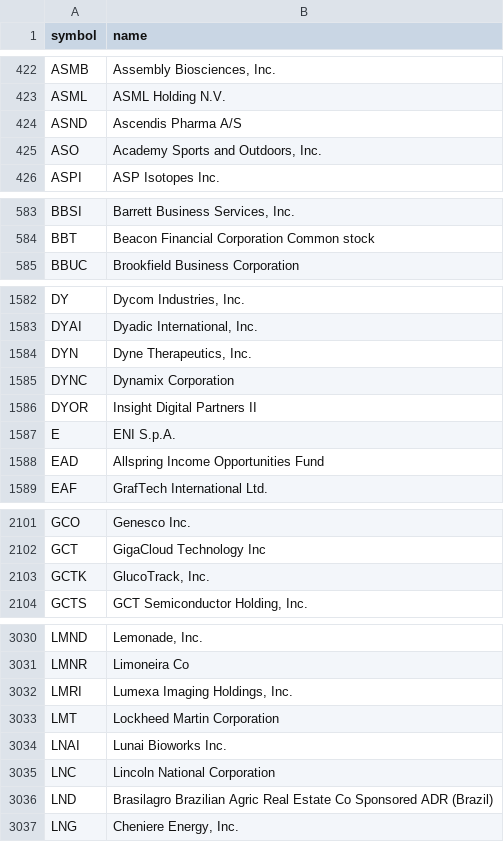
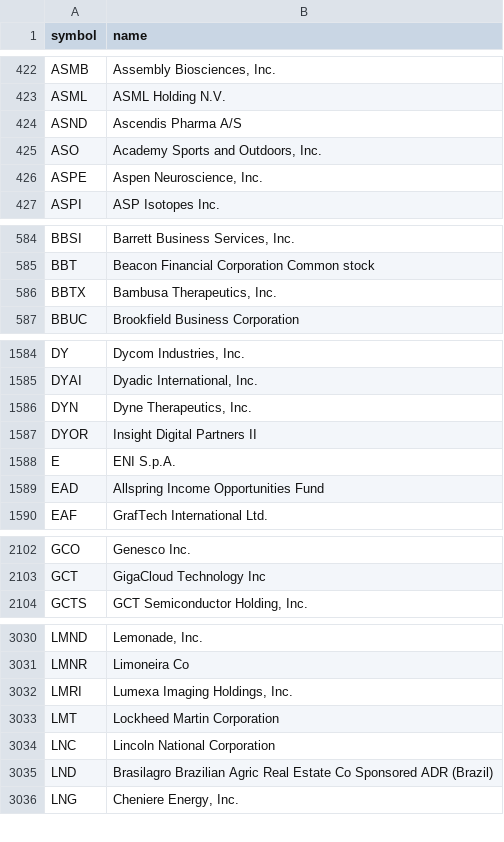
Before and after one commit to danreed001-droid/NIBII, a CSV file: data/listed.csv, drawn as a sheet; only a part is shown, gaps mark what is left out; removed rows and columns are numbered as before the commit, all else as after; the diff covers the shown part only; the diff names each change by its address in the sheet, - before the commit and + after, or states it on an @@ line.

```diff
--- a/data/listed.csv
+++ b/data/listed.csv
+row 426: ASPE | Aspen Neuroscience, Inc.
+row 586: BBTX | Bambusa Therapeutics, Inc.
-row 1585: DYNC | Dynamix Corporation
-row 2103: GCTK | GlucoTrack, Inc.
-row 3034: LNAI | Lunai Bioworks Inc.
```
Also changed, not shown: 1 added row and 1 removed row elsewhere in this file, data/industries_all.csv, 9 other files.
